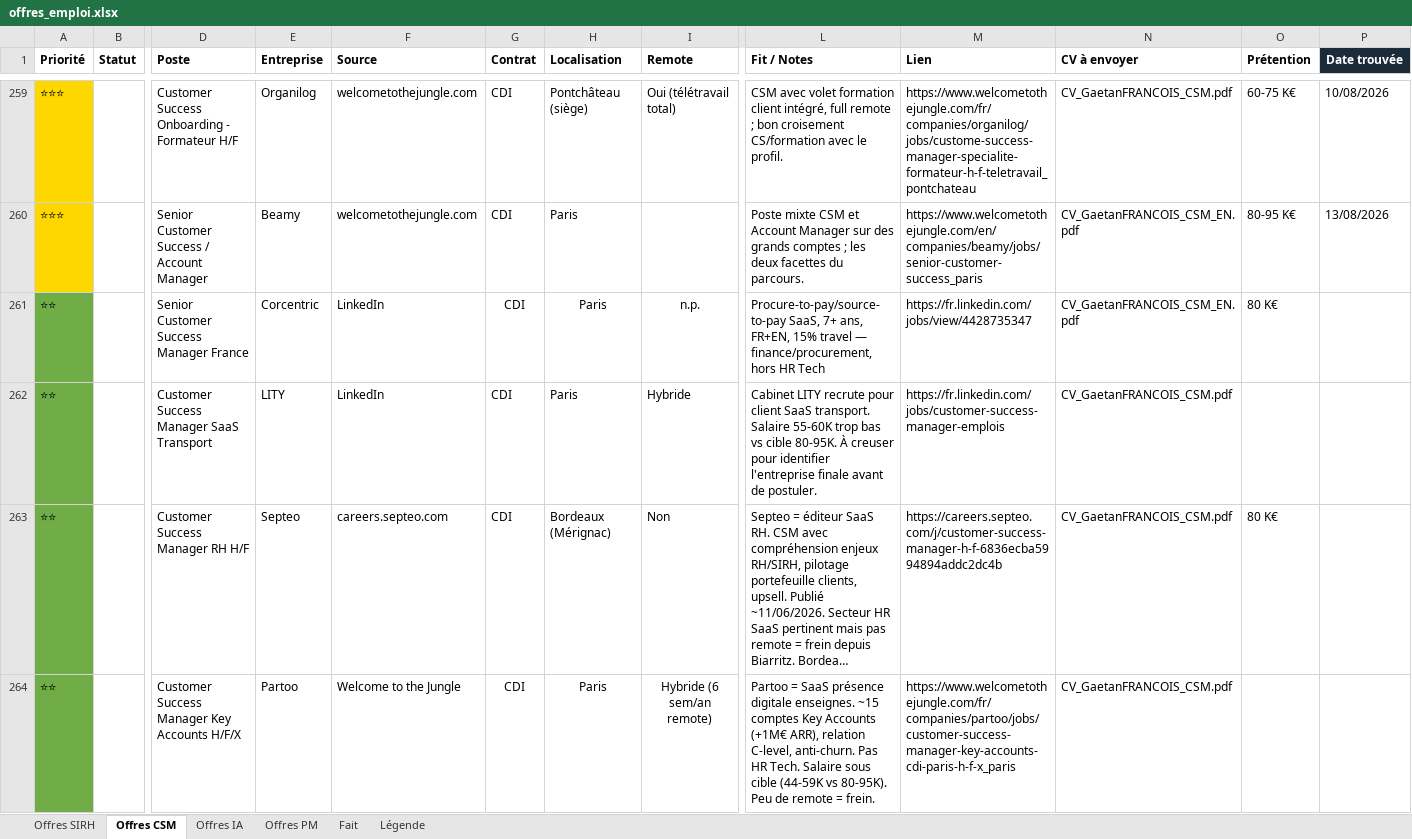
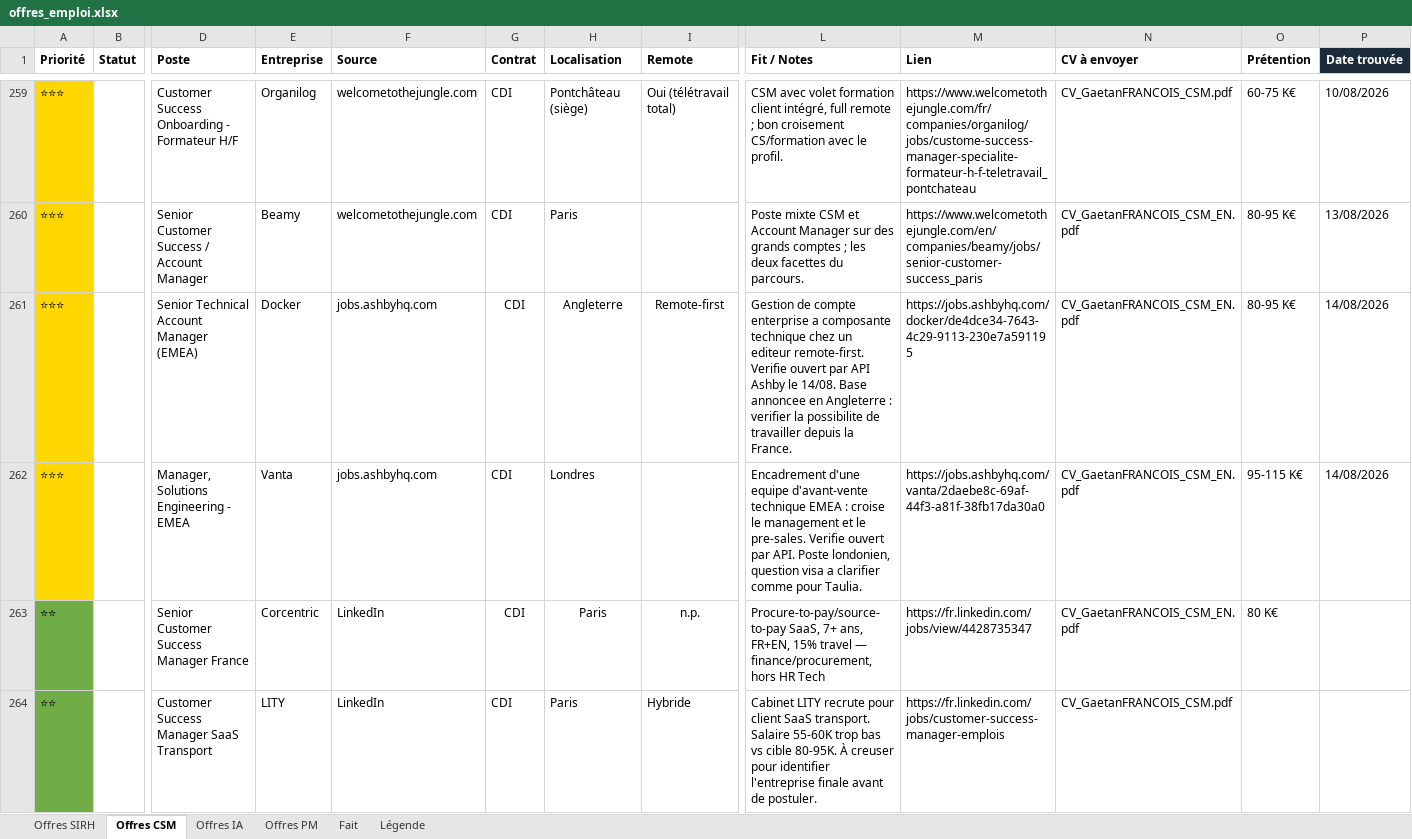
Before and after one commit to MisterZogs/recherche-taf, an Excel workbook: offres_emploi.xlsx, sheet Offres CSM, drawn as a sheet; only a part is shown, gaps mark what is left out; the shorter side is filled out with more unchanged rows; long unchanged cells end in …; values as stored, in another font and other column widths than the file's, no borders; rows hold the shown columns only; the diff names each change by its address in the sheet, - before the commit and + after, or states it on an @@ line.

```diff
--- a/offres_emploi.xlsx (sheet Offres CSM)
+++ b/offres_emploi.xlsx (sheet Offres CSM)
+row 261: ⭐⭐⭐ |  | Senior Technical Account Manager (EMEA) | Docker | jobs.ashbyhq.com | CDI | Angleterre | Remote-first | Gestion de compte enterprise a composante technique chez un editeur remote-first. Verifie ouvert par API Ashby le 14/08. Base annoncee en Angleterre : verifier la possibilite de travailler depuis la France. | https://jobs.ashbyhq.com/docker/de4dce34-7643-4c29-9113-230e7a591195 | CV_GaetanFRANCOIS_CSM_EN.pdf | 80-95 K€ | 14/08/2026
+row 262: ⭐⭐⭐ |  | Manager, Solutions Engineering - EMEA | Vanta | jobs.ashbyhq.com | CDI | Londres |  | Encadrement d'une equipe d'avant-vente technique EMEA : croise le management et le pre-sales. Verifie ouvert par API. Poste londonien, question visa a clarifier comme pour Taulia. | https://jobs.ashbyhq.com/vanta/2daebe8c-69af-44f3-a81f-38fb17da30a0 | CV_GaetanFRANCOIS_CSM_EN.pdf | 95-115 K€ | 14/08/2026
```
Also changed, not shown: sheet Offres SIRH, 1 other file.
